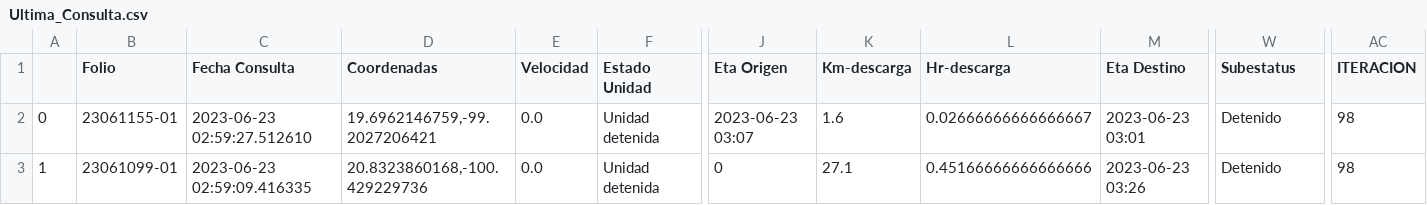
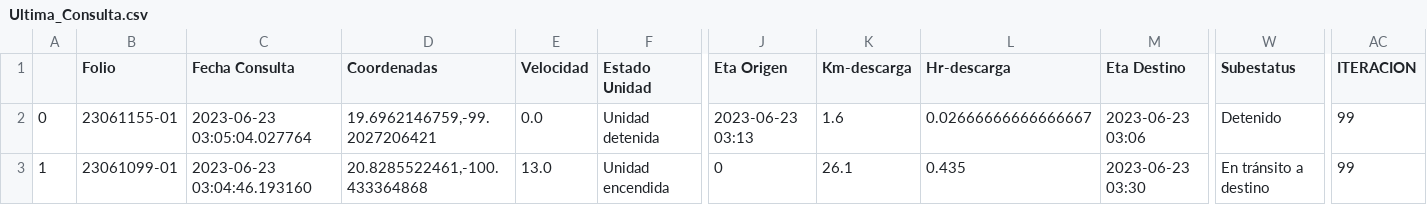
Before and after one commit to NLSCDA/Proyecto-Prisma, a CSV file: Ultima_Consulta.csv, drawn as a sheet; only a part is shown, gaps mark what is left out; the diff covers the shown part only; the diff names each change by its address in the sheet, - before the commit and + after, or states it on an @@ line.

Commit message:
Actualizacion

```diff
--- a/Ultima_Consulta.csv
+++ b/Ultima_Consulta.csv
-C2 (Fecha Consulta): 2023-06-23 02:59:27.512610
+C2 (Fecha Consulta): 2023-06-23 03:05:04.027764
-J2 (Eta Origen): 2023-06-23 03:07
+J2 (Eta Origen): 2023-06-23 03:13
-M2 (Eta Destino): 2023-06-23 03:01
+M2 (Eta Destino): 2023-06-23 03:06
-AC2:AC3 (ITERACION): 98
+AC2:AC3 (ITERACION): 99
-C3 (Fecha Consulta): 2023-06-23 02:59:09.416335
+C3 (Fecha Consulta): 2023-06-23 03:04:46.193160
-D3 (Coordenadas): 20.8323860168,-100.429229736
+D3 (Coordenadas): 20.8285522461,-100.433364868
-E3 (Velocidad): 0.0
+E3 (Velocidad): 13.0
-F3 (Estado Unidad): Unidad detenida
+F3 (Estado Unidad): Unidad encendida
-K3 (Km-descarga): 27.1
+K3 (Km-descarga): 26.1
-L3 (Hr-descarga): 0.45166666666666666
+L3 (Hr-descarga): 0.435
-M3 (Eta Destino): 2023-06-23 03:26
+M3 (Eta Destino): 2023-06-23 03:30
-W3 (Subestatus): Detenido
+W3 (Subestatus): En tránsito a destino
```
Also changed, not shown: 1 edited cell elsewhere in this file.
